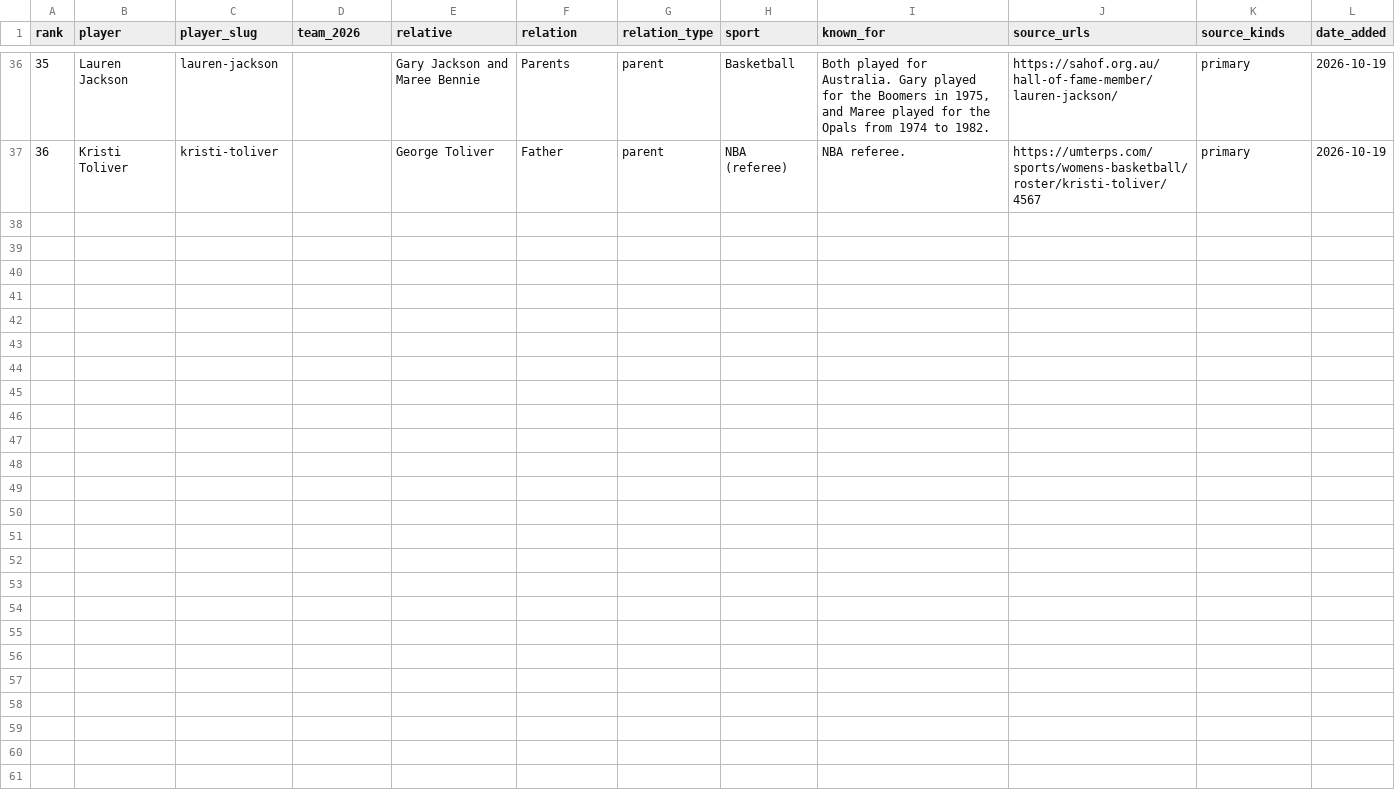
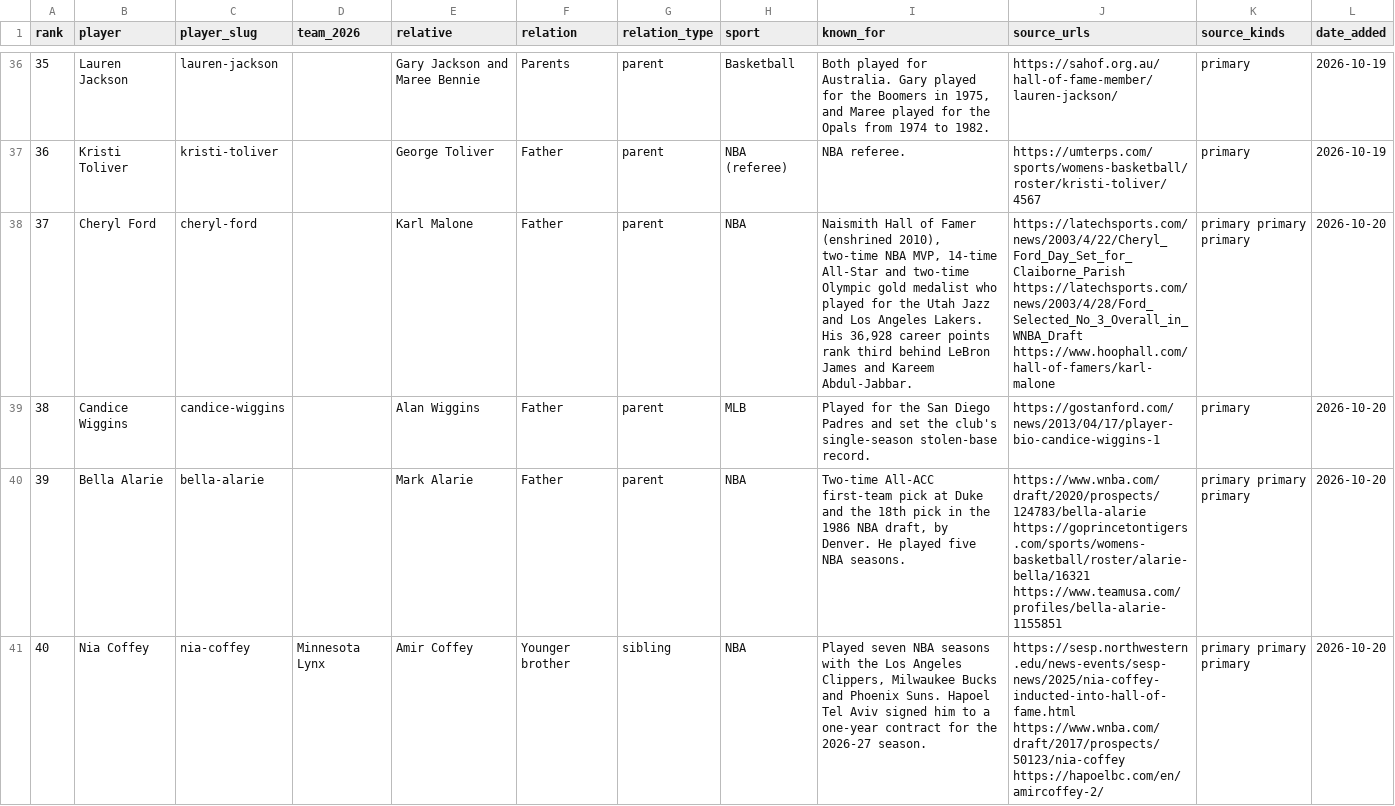
Before and after one commit to ryanmoalemi/fullcourtbuckets, a CSV file: news/wnba-players-famous-relatives/famous-relatives.csv, drawn as a sheet; only a part is shown, gaps mark what is left out; the diff covers the shown part only; the diff names each change by its address in the sheet, - before the commit and + after, or states it on an @@ line.

Commit message:
Famous relatives: add 13 relatives incl. Cheryl Ford and Karl Malone; update Sarah Nurse and Megan Faraimo (49 relatives)

```diff
--- a/news/wnba-players-famous-relatives/famous-relatives.csv
+++ b/news/wnba-players-famous-relatives/famous-relatives.csv
+row 38: 37 | Cheryl Ford | cheryl-ford |  | Karl Malone | Father | parent | NBA | Naismith Hall of Famer (enshrined 2010), two-time NBA MVP, 14-time All-Star and two-time Olympic gold medalist who played for the Utah Jazz and Los Angeles Lakers. His 36,928 career points rank third behind LeBron James and Kareem Abdul-Jabbar. | https://latechsports.com/news/2003/4/22/Cheryl_Ford_Day_Set_for_Claiborne_Parish https://latechsports.com/news/2003/4/28/Ford_Selected_No_3_Overall_in_WNBA_Draft https://www.hoophall.com/hall-of-famers/karl-malone | primary primary primary | 2026-10-20
+row 39: 38 | Candice Wiggins | candice-wiggins |  | Alan Wiggins | Father | parent | MLB | Played for the San Diego Padres and set the club's single-season stolen-base record. | https://gostanford.com/news/2013/04/17/player-bio-candice-wiggins-1 | primary | 2026-10-20
+row 40: 39 | Bella Alarie | bella-alarie |  | Mark Alarie | Father | parent | NBA | Two-time All-ACC first-team pick at Duke and the 18th pick in the 1986 NBA draft, by Denver. He played five NBA seasons. | https://www.wnba.com/draft/2020/prospects/124783/bella-alarie https://goprincetontigers.com/sports/womens-basketball/roster/alarie-bella/16321 https://www.teamusa.com/profiles/bella-alarie-1155851 | primary primary primary | 2026-10-20
+row 41: 40 | Nia Coffey | nia-coffey | Minnesota Lynx | Amir Coffey | Younger brother | sibling | NBA | Played seven NBA seasons with the Los Angeles Clippers, Milwaukee Bucks and Phoenix Suns. Hapoel Tel Aviv signed him to a one-year contract for the 2026-27 season. | https://sesp.northwestern.edu/news-events/sesp-news/2025/nia-coffey-inducted-into-hall-of-fame.html https://www.wnba.com/draft/2017/prospects/50123/nia-coffey https://hapoelbc.com/en/amircoffey-2/ | primary primary primary | 2026-10-20
```
Also changed, not shown: 9 added rows and 6 edited cells elsewhere in this file, 43 other files.
